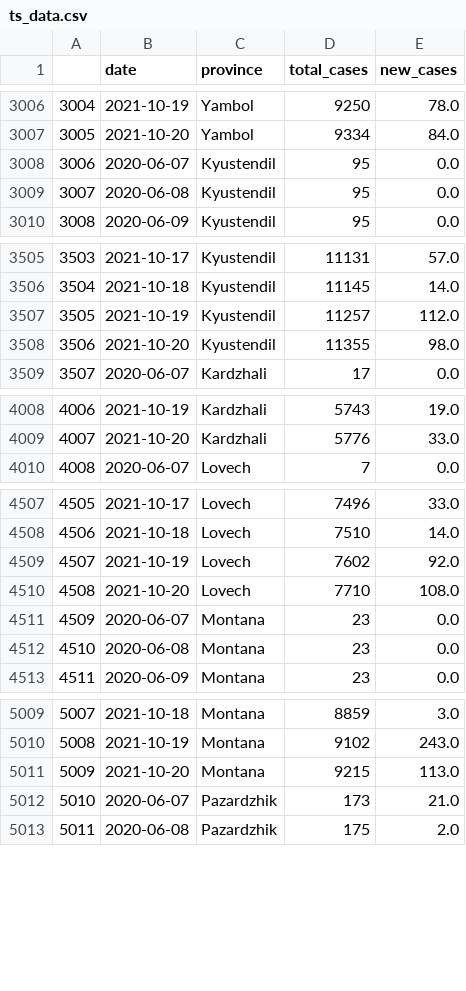
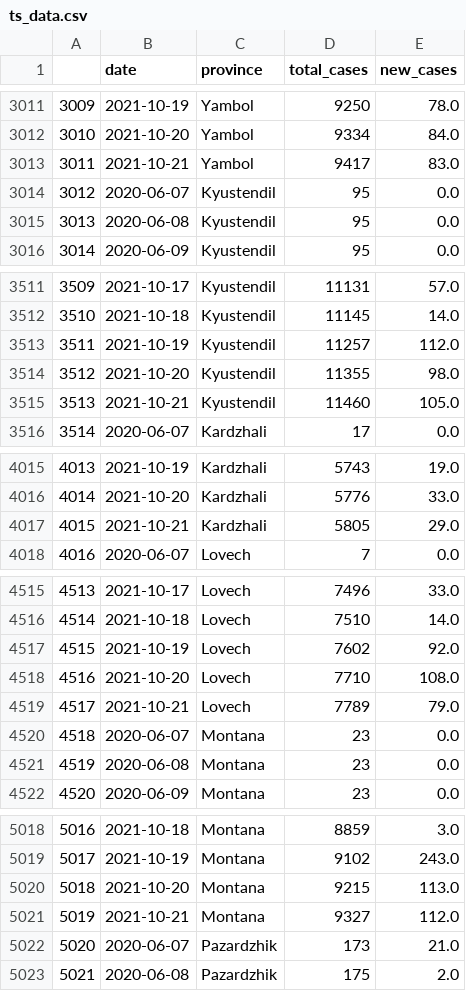
Before and after one commit to svilens/covid-bulgaria, a CSV file: dash_data/ts_data.csv, drawn as a sheet; only a part is shown, gaps mark what is left out; the diff covers the shown part only; the diff names each change by its address in the sheet, - before the commit and + after, or states it on an @@ line.

```diff
--- a/dash_data/ts_data.csv
+++ b/dash_data/ts_data.csv
@@ column A renumbered between rows 504 and 14056 @@
+row 3013: 3011 | 2021-10-21 | Yambol | 9417 | 83.0
+row 3515: 3513 | 2021-10-21 | Kyustendil | 11460 | 105.0
+row 4017: 4015 | 2021-10-21 | Kardzhali | 5805 | 29.0
+row 4519: 4517 | 2021-10-21 | Lovech | 7789 | 79.0
+row 5021: 5019 | 2021-10-21 | Montana | 9327 | 112.0
```
Also changed, not shown: 23 added rows elsewhere in this file, dash_data/backup_vaccines.csv, dash_data/r0_provinces_original.csv, 11 other files.
